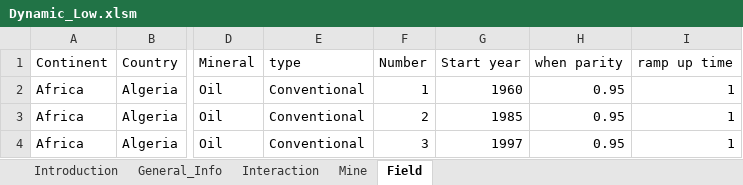
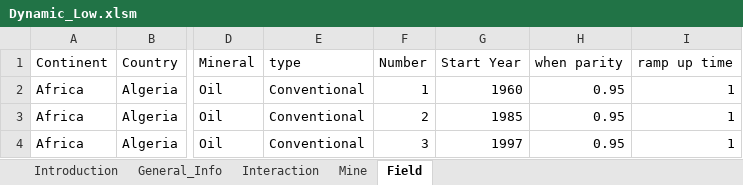
Before and after one commit to kferraga/HelsinkiEROIThesis, an Excel workbook: Datasets/Dynamic_Low.xlsm, sheet Field, drawn as a sheet; only a part is shown, gaps mark what is left out; values as stored, in another font and other column widths than the file's, no borders; the diff names each change by its address in the sheet, - before the commit and + after, or states it on an @@ line.

```diff
--- a/Datasets/Dynamic_Low.xlsm (sheet Field)
+++ b/Datasets/Dynamic_Low.xlsm (sheet Field)
-G1: Start year
+G1: Start Year
```
Also changed, not shown: charts or pictures, Datasets/Dynamic_BG.xlsm, Datasets/Dynamic_High.xlsm, 4 other files.
